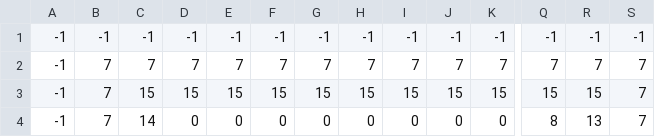
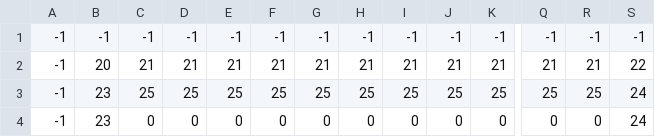
Before and after one commit to kylwein/RogueLike, a CSV file: levels/level50_data.csv, drawn as a sheet; only a part is shown, gaps mark what is left out; the diff covers the shown part only; the diff names each change by its address in the sheet, - before the commit and + after, or states it on an @@ line.

```diff
--- a/levels/level50_data.csv
+++ b/levels/level50_data.csv
-B2: 7
+B2: 20
-C2: 7
+C2: 21
-D2: 7
+D2: 21
-E2: 7
+E2: 21
-F2: 7
+F2: 21
-G2: 7
+G2: 21
-H2: 7
+H2: 21
-I2: 7
+I2: 21
-J2: 7
+J2: 21
-K2: 7
+K2: 21
-Q2: 7
+Q2: 21
-R2: 7
+R2: 21
-S2: 7
+S2: 22
-B3:B4: 7
+B3:B4: 23
-C3: 15
+C3: 25
-D3: 15
+D3: 25
-E3: 15
+E3: 25
-F3: 15
+F3: 25
-G3: 15
+G3: 25
-H3: 15
+H3: 25
-I3: 15
+I3: 25
-J3: 15
+J3: 25
-K3: 15
+K3: 25
-Q3: 15
+Q3: 25
-R3: 15
+R3: 25
-S3:S4: 7
+S3:S4: 24
-C4: 14
+C4: 0
-Q4: 8
+Q4: 0
-R4: 13
+R4: 0
```
Also changed, not shown: 109 edited cells elsewhere in this file, 42 other files.
